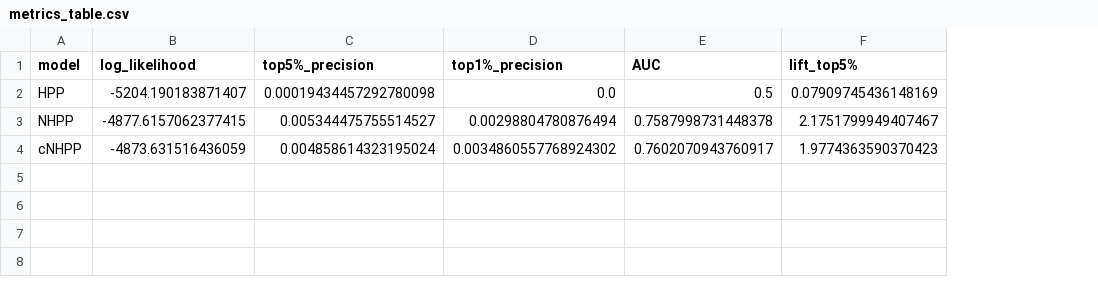
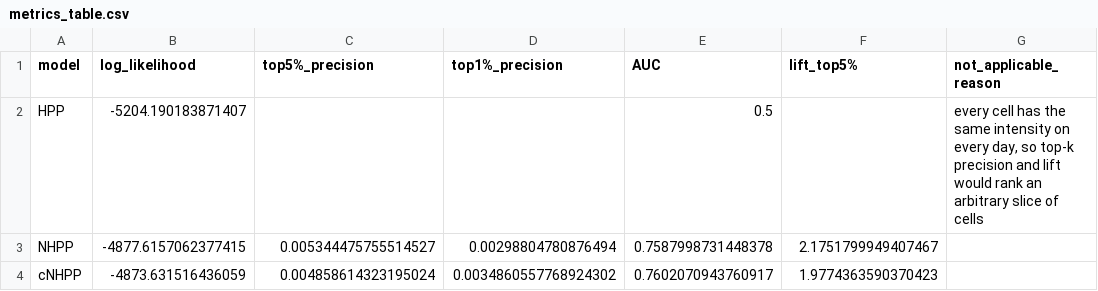
Before and after one commit to Woody-Zhu-Group/Wildfire-Platform, a CSV file: services/risk_forecasting/outputs/metrics_table.csv, drawn as a sheet; only a part is shown; the diff names each change by its address in the sheet, - before the commit and + after, or states it on an @@ line.

```diff
--- a/services/risk_forecasting/outputs/metrics_table.csv
+++ b/services/risk_forecasting/outputs/metrics_table.csv
+column G (not_applicable_reason), row 2: every cell has the same intensity on every day, so top-k precision and lift would rank an arbitrary slice of cells
-C2 (top5%_precision): 0.00019434457292780098
+C2 (top5%_precision): (empty)
-D2 (top1%_precision): 0.0
+D2 (top1%_precision): (empty)
-F2 (lift_top5%): 0.07909745436148169
+F2 (lift_top5%): (empty)
```
Also changed, not shown: 5 other files.
